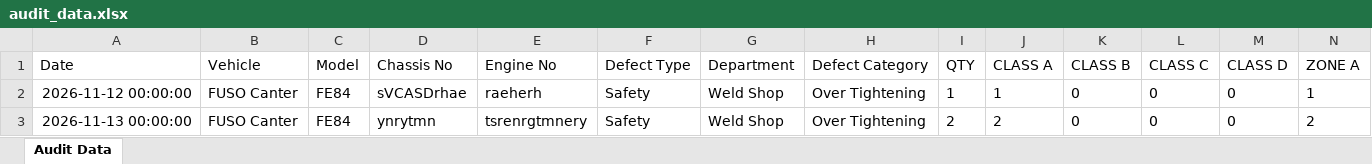
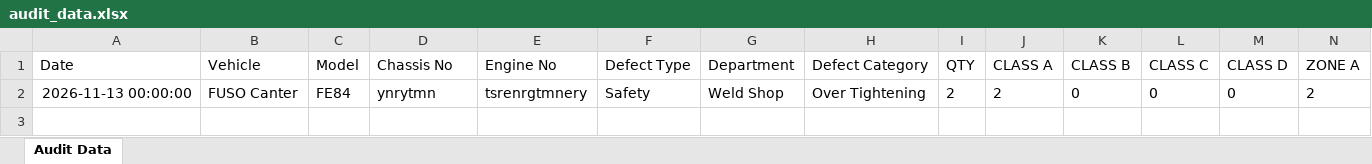
Before and after one commit to shahtaha01365-ai/QFL4-Audit-Intelligence, an Excel workbook: audit_data.xlsx, sheet Audit Data, drawn as a sheet; only a part is shown; values as stored, in another font and other column widths than the file's, no borders; rows hold the shown columns only; the diff names each change by its address in the sheet, - before the commit and + after, or states it on an @@ line.

Commit message:
Update audit_data.xlsx from Google Sheets

```diff
--- a/audit_data.xlsx (sheet Audit Data)
+++ b/audit_data.xlsx (sheet Audit Data)
-row 2: 2026-11-12 00:00:00 | FUSO Canter | FE84 | sVCASDrhae | raeherh | Safety | Weld Shop | Over Tightening | 1 | 1 | 0 | 0 | 0 | 1
```
